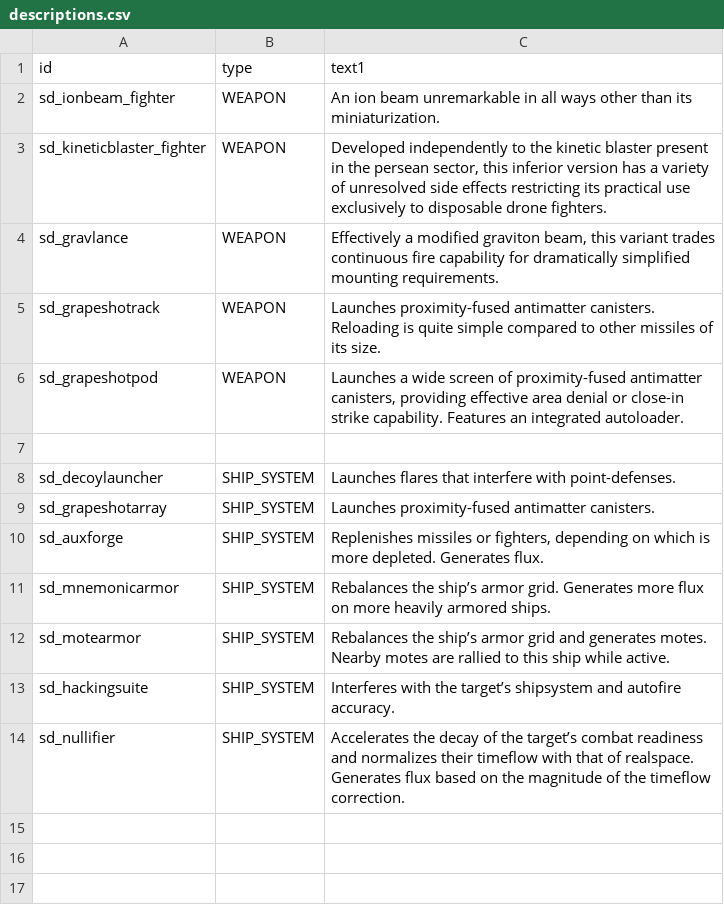
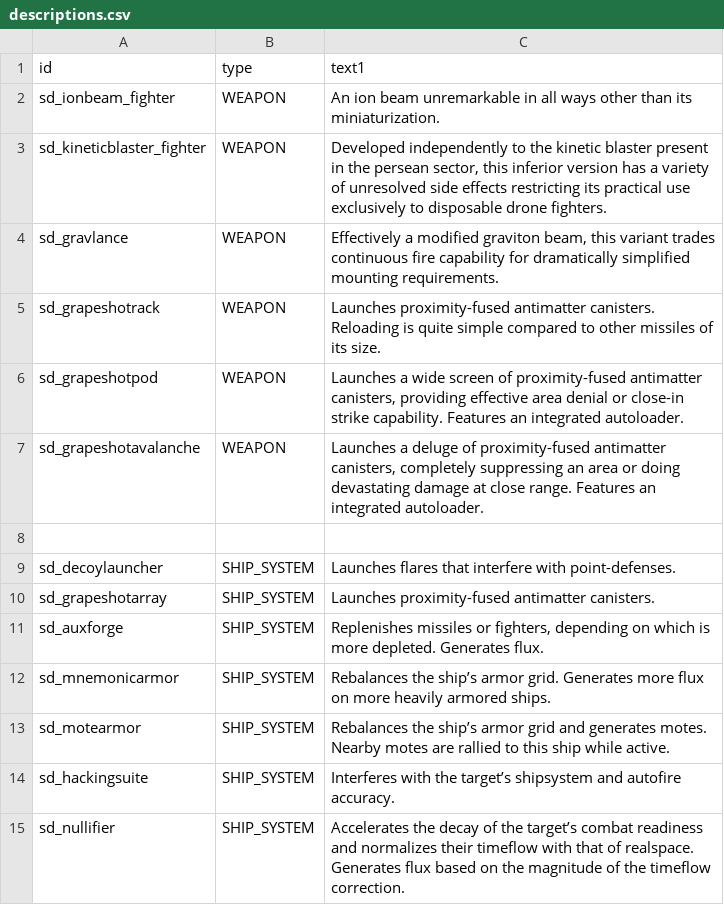
Before and after one commit to Sorrydough/Doughsector, a CSV file: data/strings/descriptions.csv, drawn as a sheet.

```diff
--- a/data/strings/descriptions.csv
+++ b/data/strings/descriptions.csv
@@ -6,2 +6,3 @@ sd_grapeshotrack,WEAPON,Launches proximity-fused antimatter canisters. Reloading
 sd_grapeshotpod,WEAPON,"Launches a wide screen of proximity-fused antimatter canisters, providing effective area denial or close-in strike capability. Features an integrated autoloader."
+sd_grapeshotavalanche,WEAPON,"Launches a deluge of proximity-fused antimatter canisters, completely suppressing an area or doing devastating damage at close range. Features an integrated autoloader."
 ,,
```
Also changed, not shown: data/hullmods/hull_mods.csv, data/weapons/weapon_data.csv, 12 other files.
